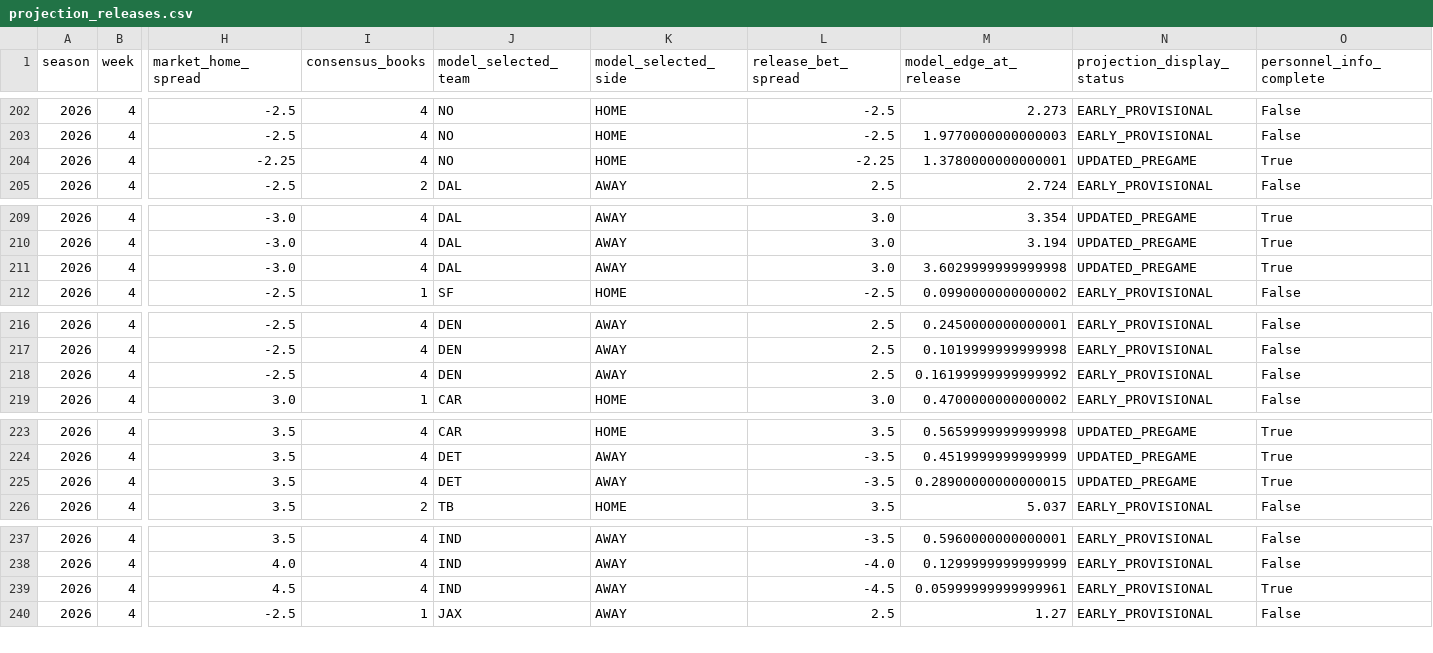
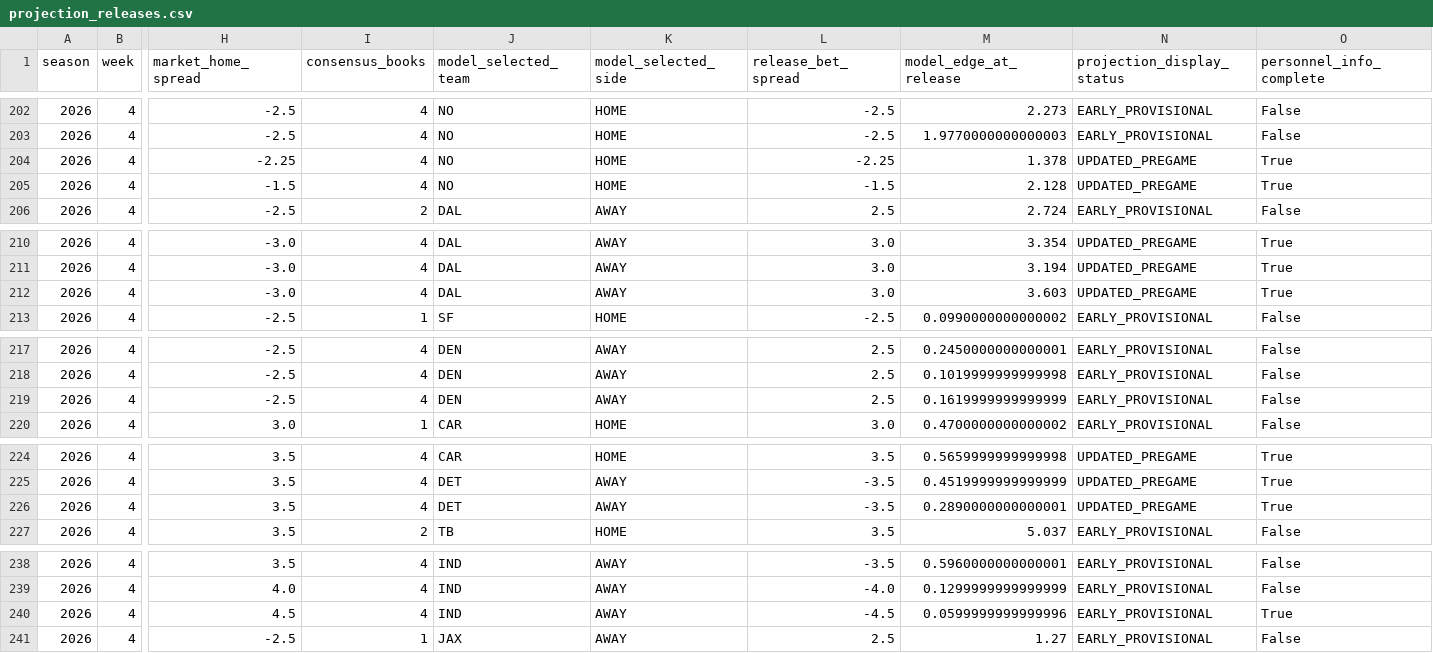
Before and after one commit to zgriesser-hue/-core-v2-nfl, a CSV file: data/tracking/projection_releases.csv, drawn as a sheet; only a part is shown, gaps mark what is left out; addresses are those after the commit; rows hold the shown columns only; the diff covers the shown part only; the diff names each change by its address in the sheet, - before the commit and + after, or states it on an @@ line.

```diff
--- a/data/tracking/projection_releases.csv
+++ b/data/tracking/projection_releases.csv
-M204 (model_edge_at_release): 1.3780000000000001
+M204 (model_edge_at_release): 1.378
+row 205: 2026 | 4 | -1.5 | 4 | NO | HOME | -1.5 | 2.128 | UPDATED_PREGAME | True
-M212 (model_edge_at_release): 3.6029999999999998
+M212 (model_edge_at_release): 3.603
-M219 (model_edge_at_release): 0.16199999999999992
+M219 (model_edge_at_release): 0.1619999999999999
-M226 (model_edge_at_release): 0.28900000000000015
+M226 (model_edge_at_release): 0.2890000000000001
-M240 (model_edge_at_release): 0.05999999999999961
+M240 (model_edge_at_release): 0.0599999999999996
```
Also changed, not shown: 1 edited cell elsewhere in this file, current_book_lines.csv, current_live_board.csv, 2 other files.
